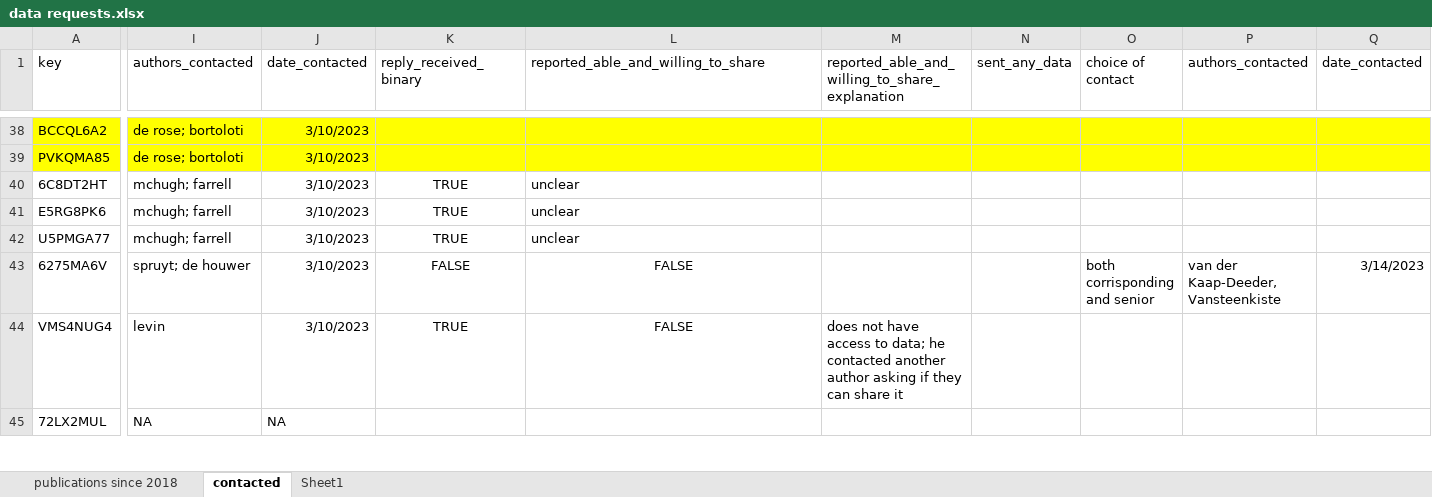
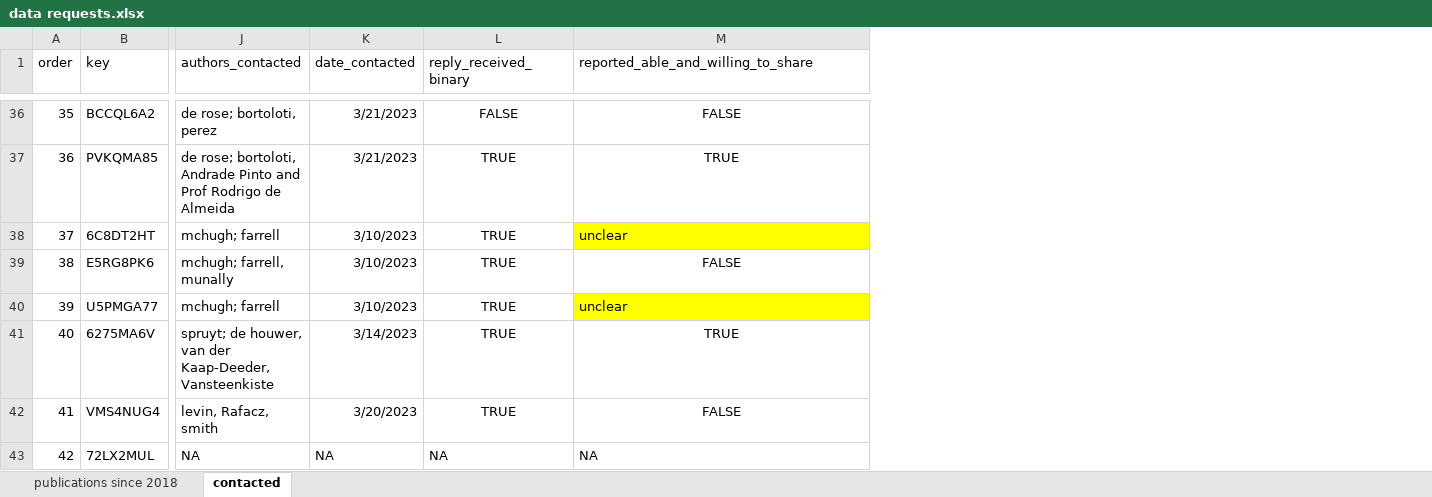
Before and after one commit to ianhussey/repository-of-published-irap-data, an Excel workbook: data/requests for data/data requests.xlsx, sheet contacted, drawn as a sheet; only a part is shown, gaps mark what is left out; values as stored, in another font and other column widths than the file's, no borders; removed rows and columns are numbered as before the commit, all else as after; the diff covers the shown part only; the diff names each change by its address in the sheet, - before the commit and + after, or states it on an @@ line.

Commit message:
Update data requests.xlsx

```diff
--- a/data/requests for data/data requests.xlsx (sheet contacted)
+++ b/data/requests for data/data requests.xlsx (sheet contacted)
-sheet tab: Sheet1
+column A (order), rows 36-43: 35 | 36 | 37 | 38 | 39 | 40 | 41 | 42
-column M, row 1: reported_able_and_willing_to_share_explanation; row 44: does not have access to data; he contacted another author asking if they can share it
-column N (sent_any_data), empty
-column O (choice of contact), row 43: both corrisponding and senior
-column P (authors_contacted), row 43: van der Kaap-Deeder, Vansteenkiste
-column Q (date_contacted), row 43: 3/14/2023
-B36:M37 fill: #FFFF00
+B36:M37 fill: none
-J36 (authors_contacted): de rose; bortoloti
+J36 (authors_contacted): de rose; bortoloti, perez
-K36:K37 (date_contacted): 3/10/2023
+K36:K37 (date_contacted): 3/21/2023
-L36 (reply_received_binary): (empty)
+L36 (reply_received_binary): FALSE
-M36: (empty)
+M36: FALSE
-J37 (authors_contacted): de rose; bortoloti
+J37 (authors_contacted): de rose; bortoloti, Andrade Pinto and Prof Rodrigo de Almeida
-L37 (reply_received_binary): (empty)
+L37 (reply_received_binary): TRUE
-M37: (empty)
+M37: TRUE
-M38 fill: none
+M38 fill: #FFFF00
-J39 (authors_contacted): mchugh; farrell
+J39 (authors_contacted): mchugh; farrell, munally
-M39: unclear
+M39: FALSE
-M39 alignment: left
+M39 alignment: center
-M40 fill: none
+M40 fill: #FFFF00
-J41 (authors_contacted): spruyt; de houwer
+J41 (authors_contacted): spruyt; de houwer, van der Kaap-Deeder, Vansteenkiste
-K41 (date_contacted): 3/10/2023
+K41 (date_contacted): 3/14/2023
-L41 (reply_received_binary): FALSE
+L41 (reply_received_binary): TRUE
-M41: FALSE
+M41: TRUE
-J42 (authors_contacted): levin
+J42 (authors_contacted): levin, Rafacz, smith
-K42 (date_contacted): 3/10/2023
+K42 (date_contacted): 3/20/2023
-L43 (reply_received_binary): (empty)
+L43 (reply_received_binary): NA
-M43: (empty)
+M43: NA
```
Also changed, not shown: 3 added rows, 2 removed rows, 2 added columns, 4 removed columns, 103 edited cells and cell formats elsewhere in this sheet, formulas that keep their value.
